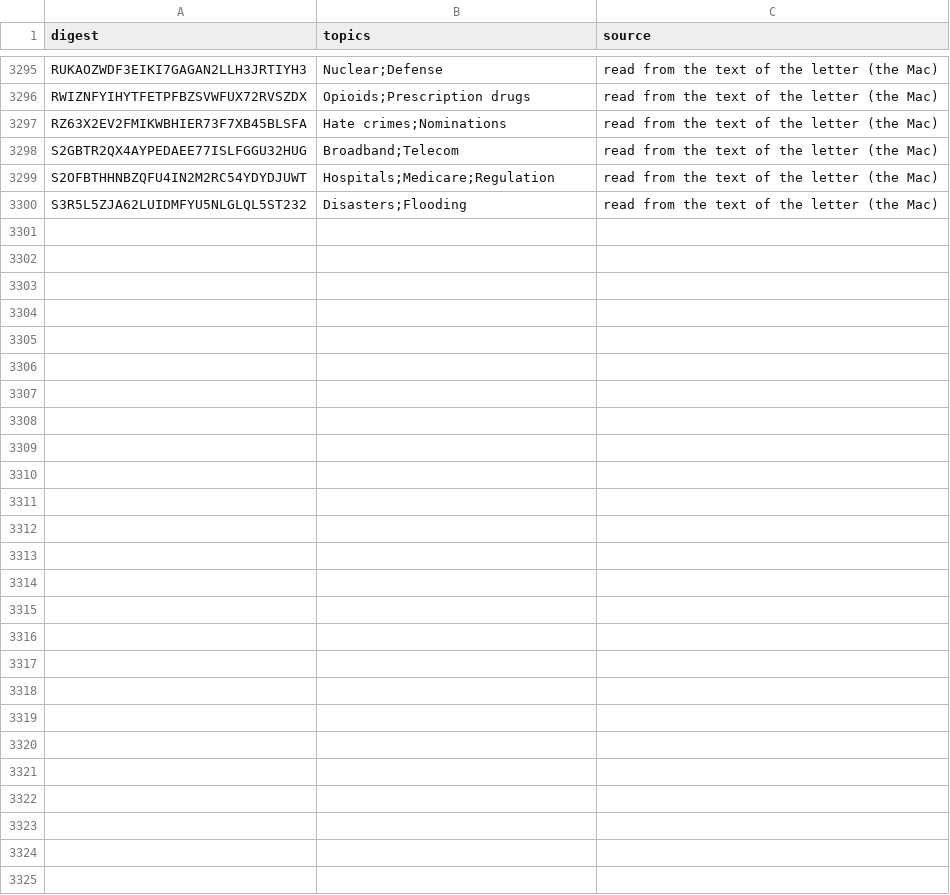
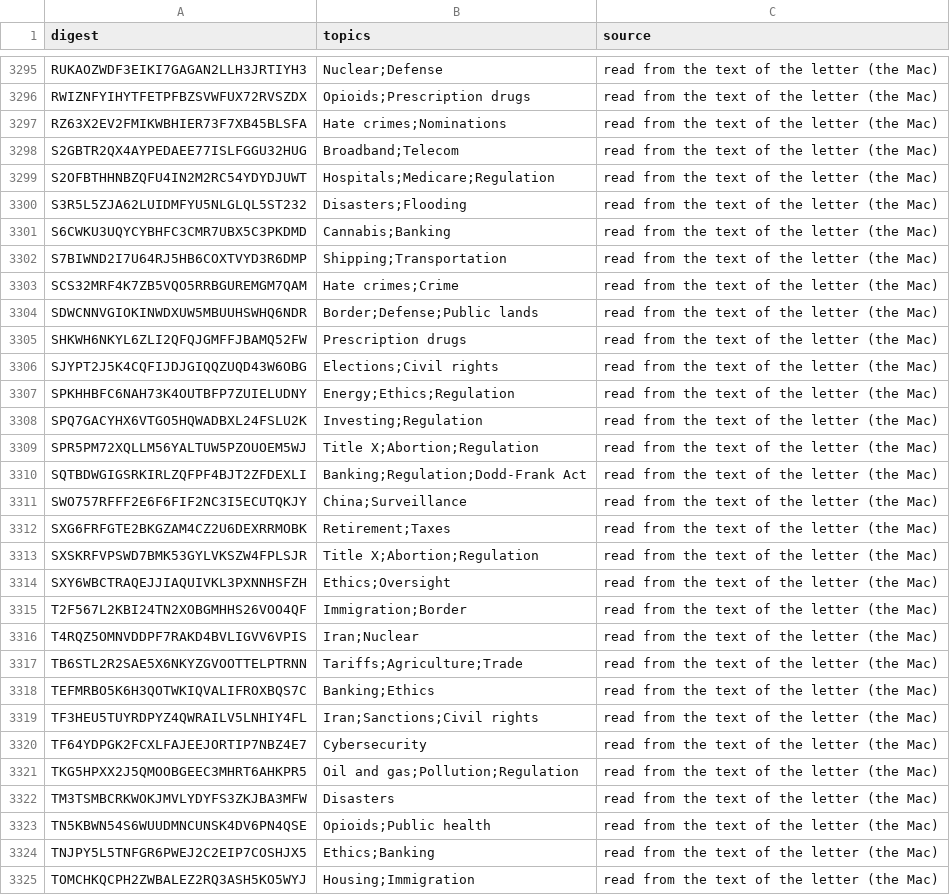
Before and after one commit to Robin-IA/Congressional-Letters-Dev, a CSV file: vocabulary/letter-topics.csv, drawn as a sheet; only a part is shown, gaps mark what is left out; the diff names each change by its address in the sheet, - before the commit and + after, or states it on an @@ line.

```diff
--- a/vocabulary/letter-topics.csv
+++ b/vocabulary/letter-topics.csv
+row 3301: S6CWKU3UQYCYBHFC3CMR7UBX5C3PKDMD | Cannabis;Banking | read from the text of the letter (the Mac)
+row 3302: S7BIWND2I7U64RJ5HB6COXTVYD3R6DMP | Shipping;Transportation | read from the text of the letter (the Mac)
+row 3303: SCS32MRF4K7ZB5VQO5RRBGUREMGM7QAM | Hate crimes;Crime | read from the text of the letter (the Mac)
+row 3304: SDWCNNVGIOKINWDXUW5MBUUHSWHQ6NDR | Border;Defense;Public lands | read from the text of the letter (the Mac)
+row 3305: SHKWH6NKYL6ZLI2QFQJGMFFJBAMQ52FW | Prescription drugs | read from the text of the letter (the Mac)
+row 3306: SJYPT2J5K4CQFIJDJGIQQZUQD43W6OBG | Elections;Civil rights | read from the text of the letter (the Mac)
+row 3307: SPKHHBFC6NAH73K4OUTBFP7ZUIELUDNY | Energy;Ethics;Regulation | read from the text of the letter (the Mac)
+row 3308: SPQ7GACYHX6VTGO5HQWADBXL24FSLU2K | Investing;Regulation | read from the text of the letter (the Mac)
+row 3309: SPR5PM72XQLLM56YALTUW5PZOUOEM5WJ | Title X;Abortion;Regulation | read from the text of the letter (the Mac)
+row 3310: SQTBDWGIGSRKIRLZQFPF4BJT2ZFDEXLI | Banking;Regulation;Dodd-Frank Act | read from the text of the letter (the Mac)
+row 3311: SWO757RFFF2E6F6FIF2NC3I5ECUTQKJY | China;Surveillance | read from the text of the letter (the Mac)
+row 3312: SXG6FRFGTE2BKGZAM4CZ2U6DEXRRMOBK | Retirement;Taxes | read from the text of the letter (the Mac)
+row 3313: SXSKRFVPSWD7BMK53GYLVKSZW4FPLSJR | Title X;Abortion;Regulation | read from the text of the letter (the Mac)
+row 3314: SXY6WBCTRAQEJJIAQUIVKL3PXNNHSFZH | Ethics;Oversight | read from the text of the letter (the Mac)
+row 3315: T2F567L2KBI24TN2XOBGMHHS26VOO4QF | Immigration;Border | read from the text of the letter (the Mac)
+row 3316: T4RQZ5OMNVDDPF7RAKD4BVLIGVV6VPIS | Iran;Nuclear | read from the text of the letter (the Mac)
+row 3317: TB6STL2R2SAE5X6NKYZGVOOTTELPTRNN | Tariffs;Agriculture;Trade | read from the text of the letter (the Mac)
+row 3318: TEFMRBO5K6H3QOTWKIQVALIFROXBQS7C | Banking;Ethics | read from the text of the letter (the Mac)
+row 3319: TF3HEU5TUYRDPYZ4QWRAILV5LNHIY4FL | Iran;Sanctions;Civil rights | read from the text of the letter (the Mac)
+row 3320: TF64YDPGK2FCXLFAJEEJORTIP7NBZ4E7 | Cybersecurity | read from the text of the letter (the Mac)
+row 3321: TKG5HPXX2J5QMOOBGEEC3MHRT6AHKPR5 | Oil and gas;Pollution;Regulation | read from the text of the letter (the Mac)
+row 3322: TM3TSMBCRKWOKJMVLYDYFS3ZKJBA3MFW | Disasters | read from the text of the letter (the Mac)
+row 3323: TN5KBWN54S6WUUDMNCUNSK4DV6PN4QSE | Opioids;Public health | read from the text of the letter (the Mac)
+row 3324: TNJPY5L5TNFGR6PWEJ2C2EIP7COSHJX5 | Ethics;Banking | read from the text of the letter (the Mac)
+row 3325: TOMCHKQCPH2ZWBALEZ2RQ3ASH5KO5WYJ | Housing;Immigration | read from the text of the letter (the Mac)
```
Also changed, not shown: vocabulary/letter-titles.csv, vocabulary/letters-reviewed.csv.
